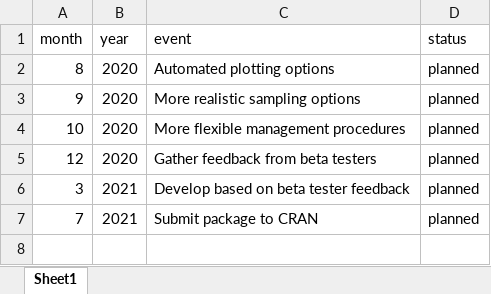
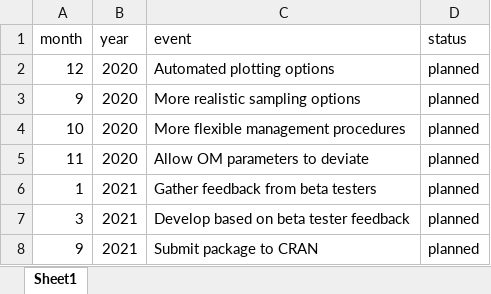
Before and after one commit to k-doering-NOAA/ssmse-afs, an Excel workbook: data_raw/ssmse_timeline.xlsx, sheet Sheet1, drawn as a sheet; values as stored, in another font and other column widths than the file's, no borders; addresses are those after the commit; the diff names each change by its address in the sheet, - before the commit and + after, or states it on an @@ line.

Commit message:
update timeline plot

```diff
--- a/data_raw/ssmse_timeline.xlsx (sheet Sheet1)
+++ b/data_raw/ssmse_timeline.xlsx (sheet Sheet1)
-A2 (month): 8
+A2 (month): 12
+row 5: 11 | 2020 | Allow OM parameters to deviate | planned
-A6 (month): 12
+A6 (month): 1
-B6 (year): 2020
+B6 (year): 2021
-A8 (month): 7
+A8 (month): 9
```
Also changed, not shown: 3 other files.
